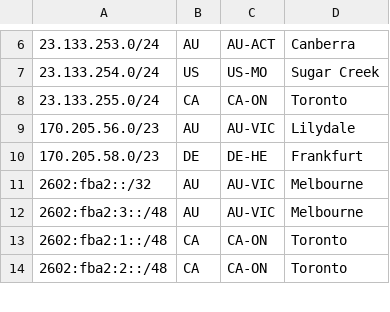
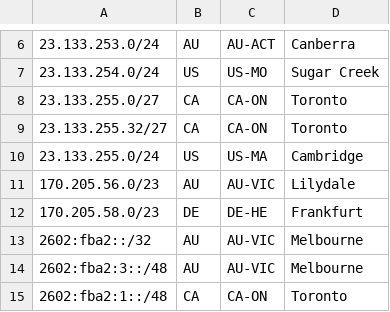
Before and after one commit to Chromatic-Garden-Sites/beakonet, a CSV file: netinfo/geofeed.csv, drawn as a sheet; only a part is shown, gaps mark what is left out; the shorter side is filled out with more unchanged rows.

Commit message:
Fix 255 subnets to Cambridge MA

```diff
--- a/netinfo/geofeed.csv
+++ b/netinfo/geofeed.csv
@@ -7,3 +7,5 @@
 23.133.254.0/24,US,US-MO,Sugar Creek,
-23.133.255.0/24,CA,CA-ON,Toronto,
+23.133.255.0/27,CA,CA-ON,Toronto,
+23.133.255.32/27,CA,CA-ON,Toronto,
+23.133.255.0/24,US,US-MA,Cambridge,
 170.205.56.0/23,AU,AU-VIC,Lilydale,
```
